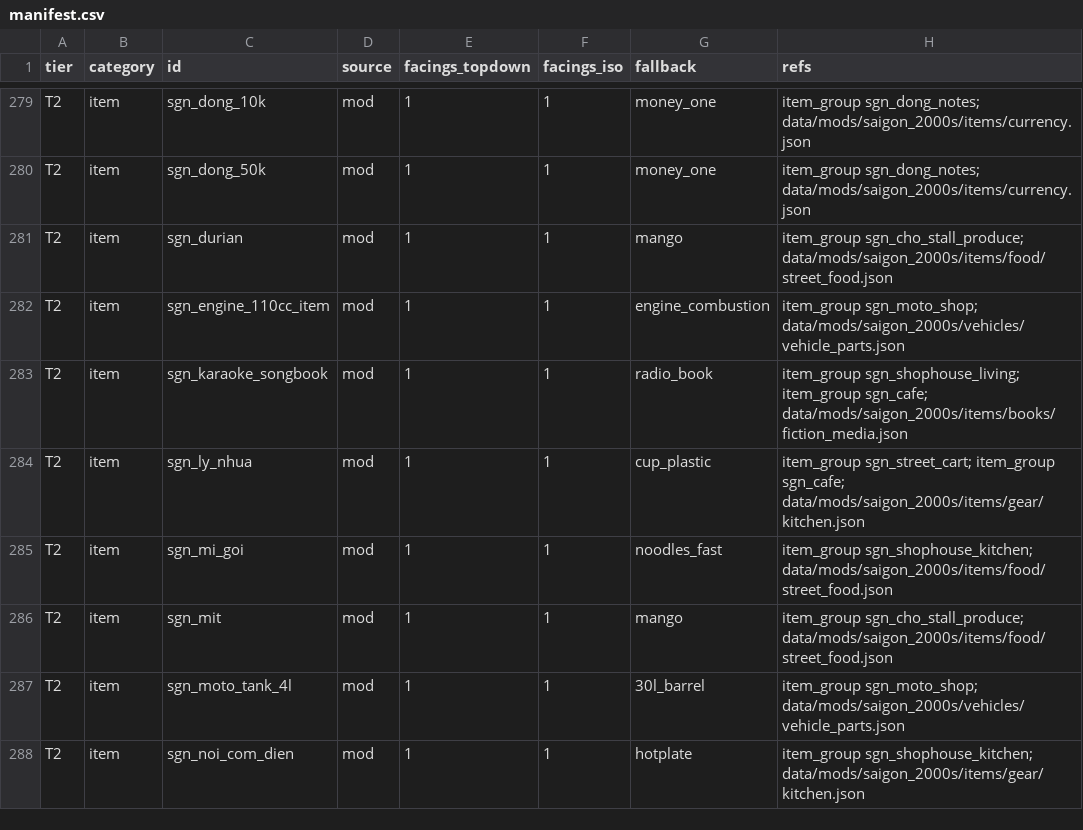
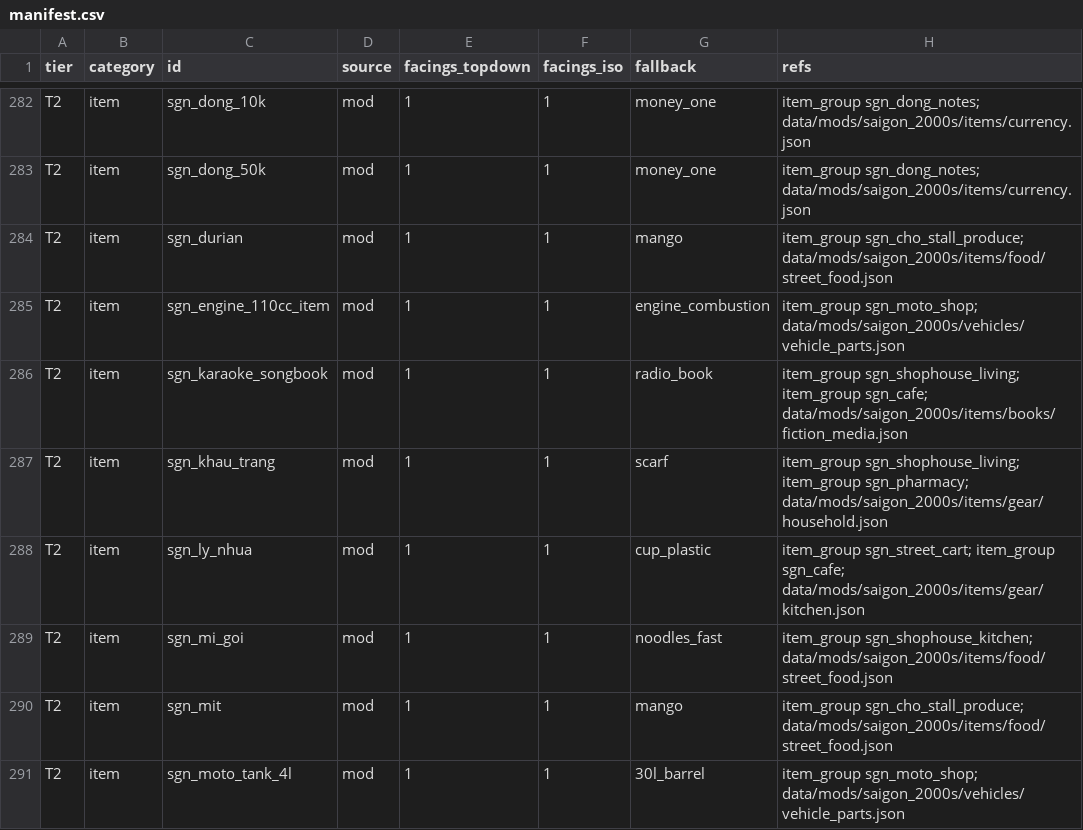
Before and after one commit to andy1912/Cataclysm-DDA, a CSV file: doc/saigon/art/manifest.csv, drawn as a sheet; only a part is shown, gaps mark what is left out; the shorter side is filled out with more unchanged rows; the diff covers the shown part only; the diff names each change by its address in the sheet, - before the commit and + after, or states it on an @@ line.

```diff
--- a/doc/saigon/art/manifest.csv
+++ b/doc/saigon/art/manifest.csv
+row 287: T2 | item | sgn_khau_trang | mod | 1 | 1 | scarf | item_group sgn_shophouse_living; item_group sgn_pharmacy; data/mods/saigon_2000s/items/gear/household.json
```
Also changed, not shown: 8 added rows elsewhere in this file, 22 other files.
